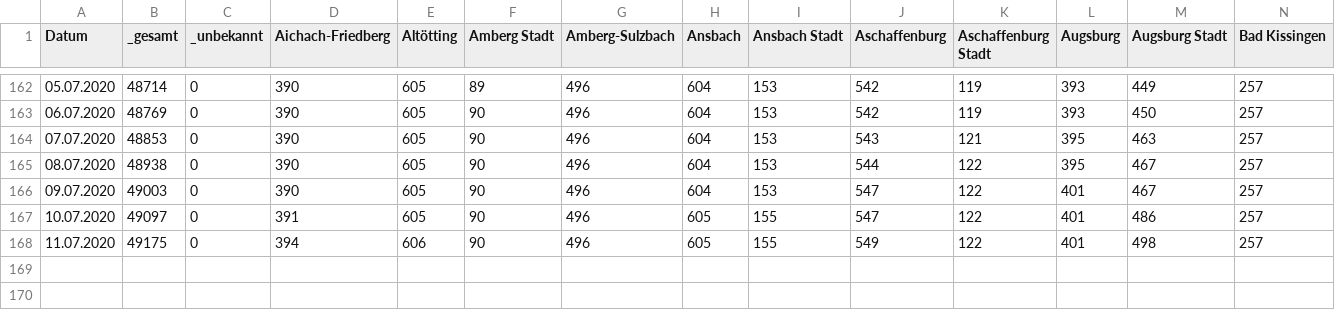
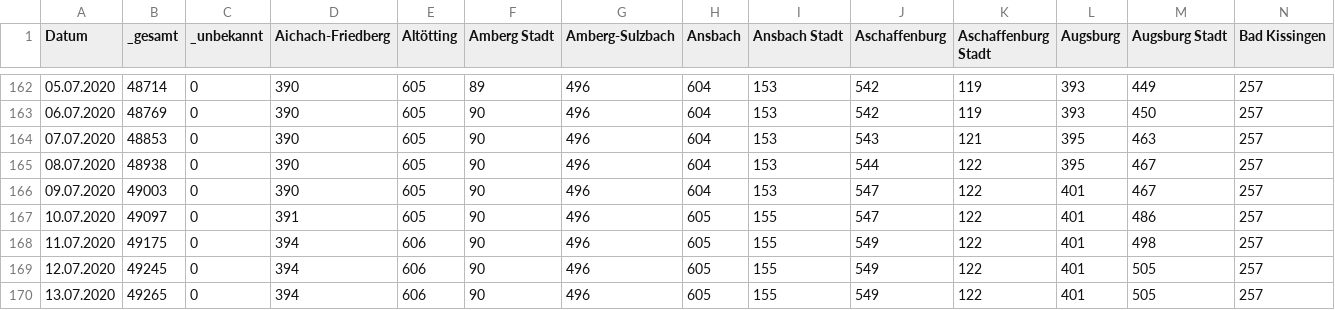
Before and after one commit to EE2dev/dataViz_meetup, a CSV file: covid-19/data/corona_bavaria_daily_infected.csv, drawn as a sheet; only a part is shown, gaps mark what is left out; rows hold the shown columns only; the diff names each change by its address in the sheet, - before the commit and + after, or states it on an @@ line.

Commit message:
updated data

```diff
--- a/covid-19/data/corona_bavaria_daily_infected.csv
+++ b/covid-19/data/corona_bavaria_daily_infected.csv
+row 169: 12.07.2020 | 49245 | 0 | 394 | 606 | 90 | 496 | 605 | 155 | 549 | 122 | 401 | 505 | 257
+row 170: 13.07.2020 | 49265 | 0 | 394 | 606 | 90 | 496 | 605 | 155 | 549 | 122 | 401 | 505 | 257
```
Also changed, not shown: covid-19/data/corona_bavaria_daily_fatalities.csv.
